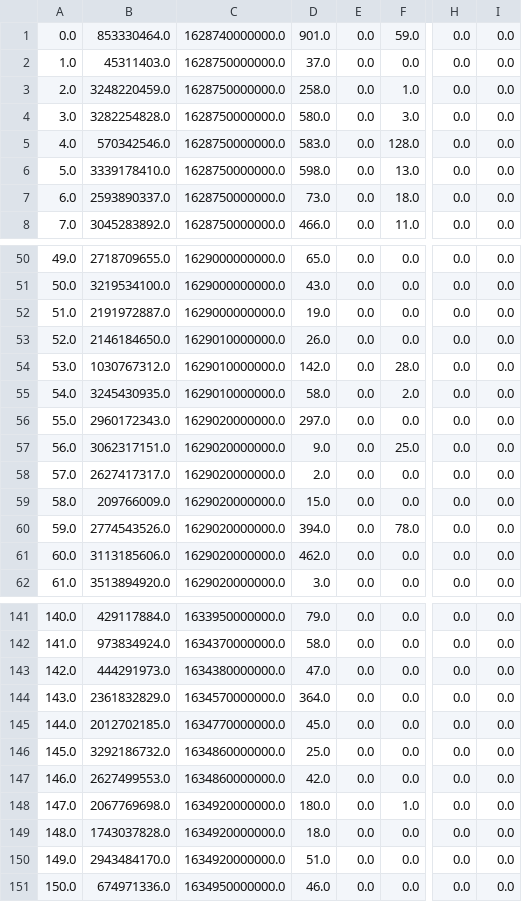
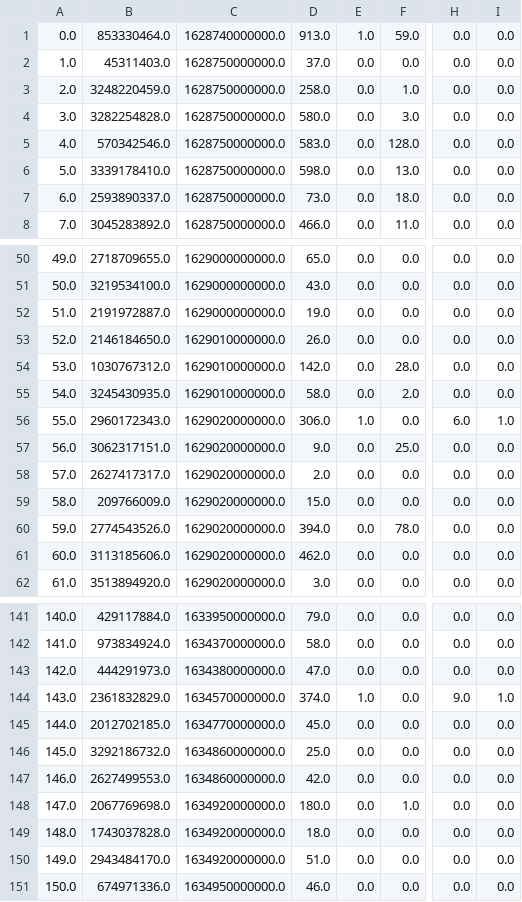
Before and after one commit to Jackson11500/moribot, a CSV file: src/plugins/user/userdata.csv, drawn as a sheet; only a part is shown, gaps mark what is left out; the diff names each change by its address in the sheet, - before the commit and + after, or states it on an @@ line.

```diff
--- a/src/plugins/user/userdata.csv
+++ b/src/plugins/user/userdata.csv
-D1: 901.0
+D1: 913.0
-E1: 0.0
+E1: 1.0
-D56: 297.0
+D56: 306.0
-E56: 0.0
+E56: 1.0
-H56: 0.0
+H56: 6.0
-I56: 0.0
+I56: 1.0
-D144: 364.0
+D144: 374.0
-E144: 0.0
+E144: 1.0
-H144: 0.0
+H144: 9.0
-I144: 0.0
+I144: 1.0
```
Also changed, not shown: 3 other files.
